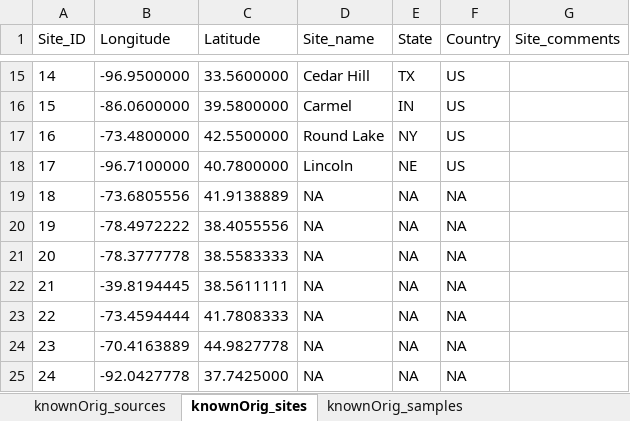
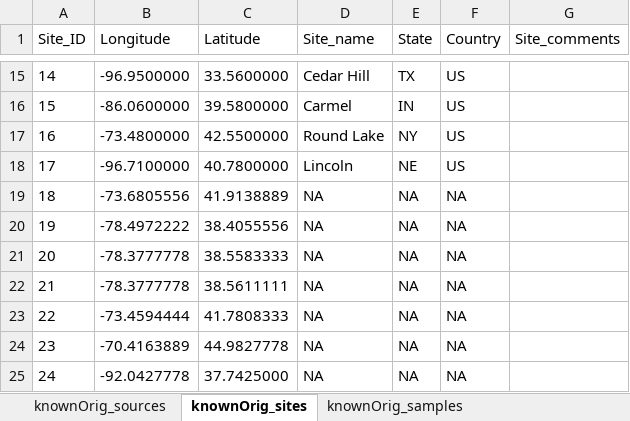
Before and after one commit to SPATIAL-Lab/assignR, an Excel workbook: data-raw/knownOrigNew.xlsx, sheet knownOrig_sites, drawn as a sheet; only a part is shown, gaps mark what is left out; values as stored, in another font and other column widths than the file's, no borders; the diff names each change by its address in the sheet, - before the commit and + after, or states it on an @@ line.

```diff
--- a/data-raw/knownOrigNew.xlsx (sheet knownOrig_sites)
+++ b/data-raw/knownOrigNew.xlsx (sheet knownOrig_sites)
-B22 (Longitude): -39.8194445
+B22 (Longitude): -78.3777778
```
Also changed, not shown: data-raw/ham.xlsx, data-raw/hrms.xlsx, 4 other files.
